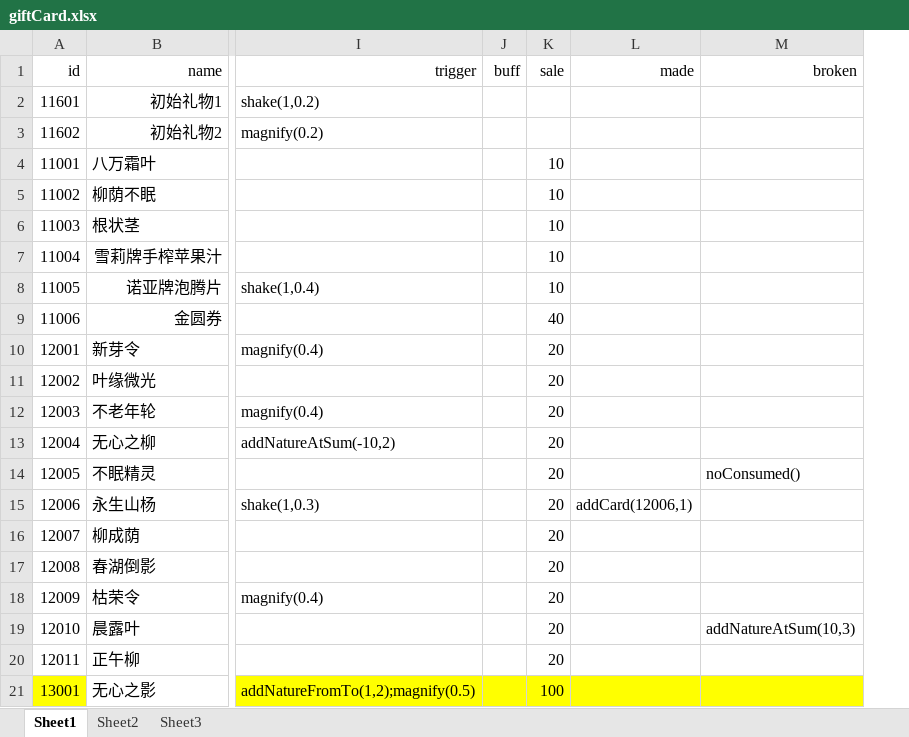
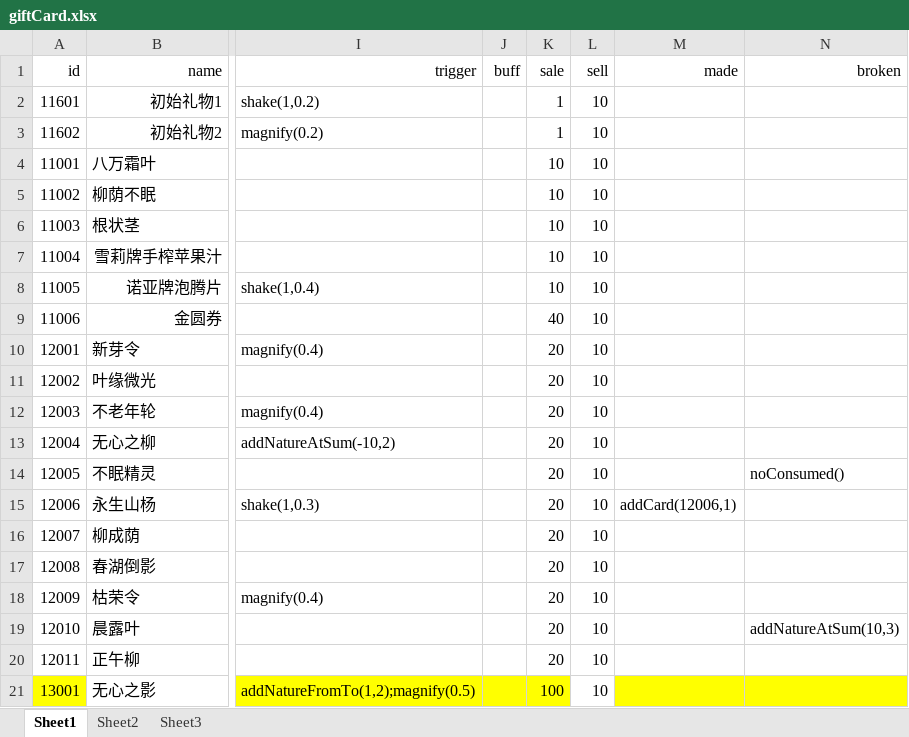
Before and after one commit to Tasrovy/projectG, an Excel workbook: giftCard.xlsx, sheet Sheet1, drawn as a sheet; only a part is shown, gaps mark what is left out; values as stored, in another font and other column widths than the file's, no borders; the diff names each change by its address in the sheet, - before the commit and + after, or states it on an @@ line.

```diff
--- a/giftCard.xlsx (sheet Sheet1)
+++ b/giftCard.xlsx (sheet Sheet1)
+column L (sell), rows 2-21: all 10
-K2:K3 (sale): (empty)
+K2:K3 (sale): 1
```
Also changed, not shown: day.xlsx, eventCard.xlsx, 4 other files.
